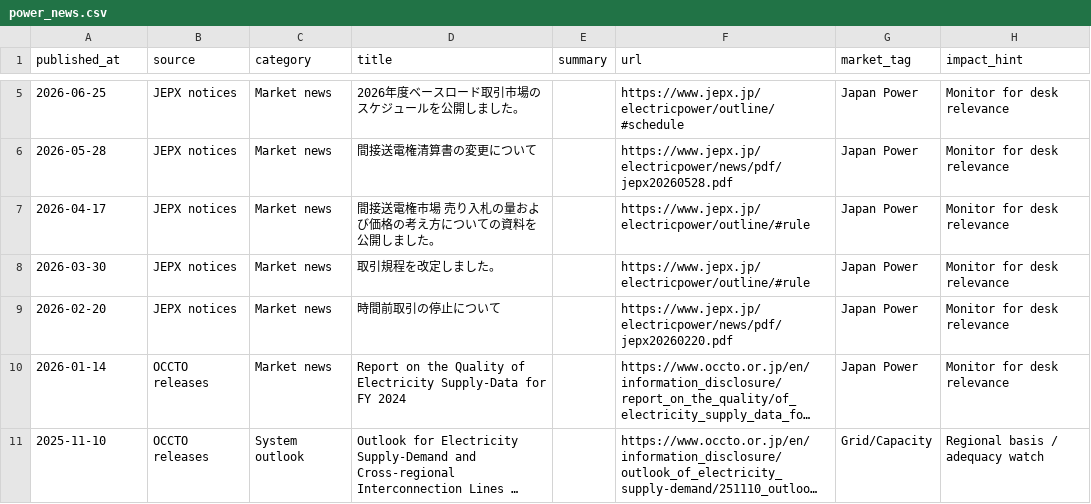
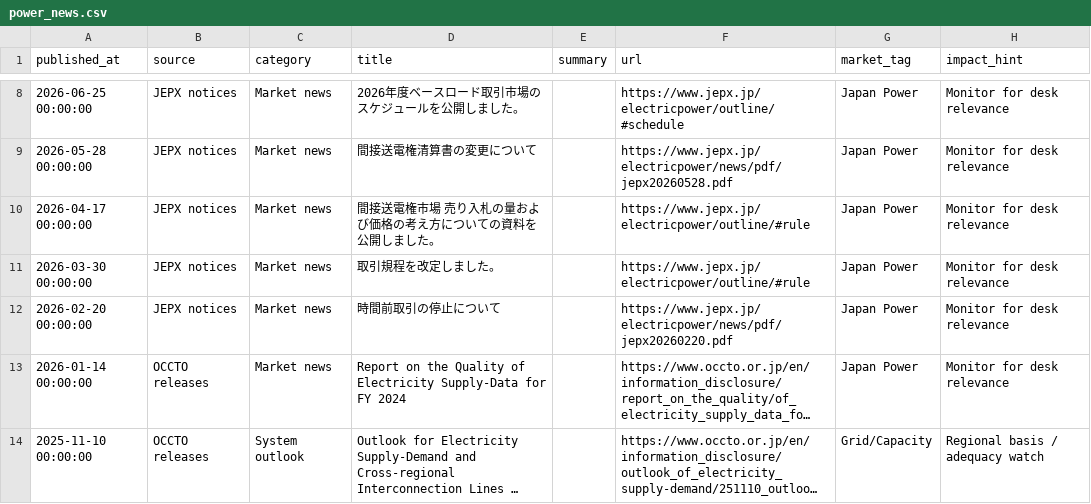
Before and after one commit to taiyu-wang/japan_power_trading_dashboard, a CSV file: data/published/power_news.csv, drawn as a sheet; only a part is shown, gaps mark what is left out; long unchanged cells end in …; addresses are those after the commit; the diff covers the shown part only; the diff names each change by its address in the sheet, - before the commit and + after, or states it on an @@ line.

```diff
--- a/data/published/power_news.csv
+++ b/data/published/power_news.csv
-A8 (published_at): 2026-06-25
+A8 (published_at): 2026-06-25 00:00:00
-A9 (published_at): 2026-05-28
+A9 (published_at): 2026-05-28 00:00:00
-A10 (published_at): 2026-04-17
+A10 (published_at): 2026-04-17 00:00:00
-A11 (published_at): 2026-03-30
+A11 (published_at): 2026-03-30 00:00:00
-A12 (published_at): 2026-02-20
+A12 (published_at): 2026-02-20 00:00:00
-A13 (published_at): 2026-01-14
+A13 (published_at): 2026-01-14 00:00:00
-A14 (published_at): 2025-11-10
+A14 (published_at): 2025-11-10 00:00:00
```
Also changed, not shown: 3 added rows and 3 edited cells elsewhere in this file, data/published/jepx_intraday.csv, data/published/jepx_offer_stack_depth.csv, 5 other files.
